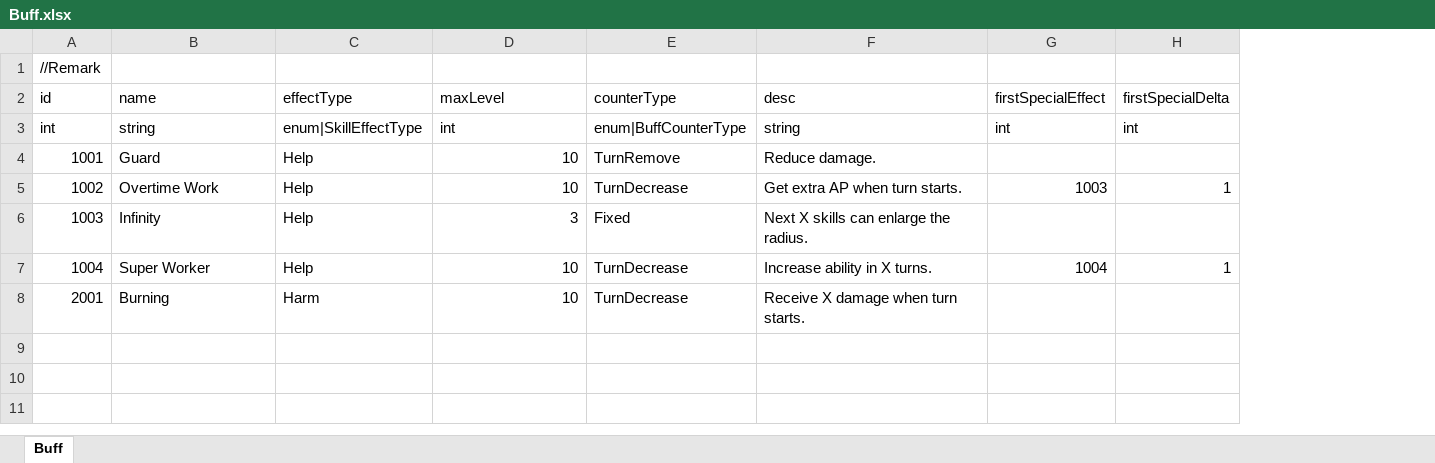
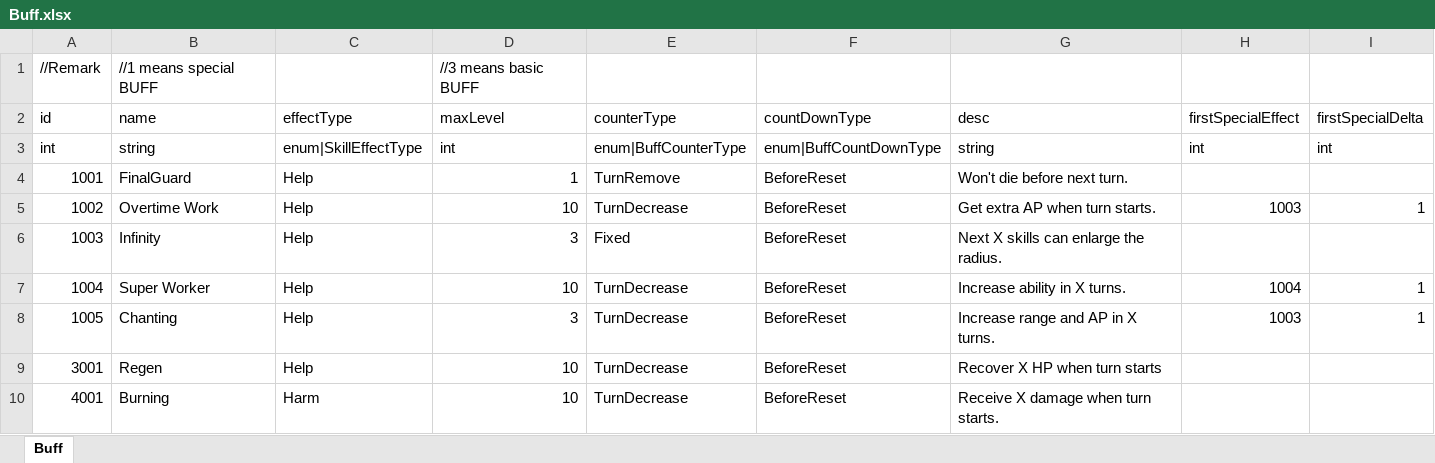
Before and after one commit to LUOHONGPENG/HermitRabbit, an Excel workbook: Assets/Excel/Buff.xlsx, sheet Buff, drawn as a sheet; values as stored, in another font and other column widths than the file's, no borders; addresses are those after the commit; the diff names each change by its address in the sheet, - before the commit and + after, or states it on an @@ line.

```diff
--- a/Assets/Excel/Buff.xlsx (sheet Buff)
+++ b/Assets/Excel/Buff.xlsx (sheet Buff)
+column F (countDownType), rows 3-7: enum|BuffCountDownType | BeforeReset | BeforeReset | BeforeReset | BeforeReset; row 10: BeforeReset
-B1 (name): (empty)
+B1 (name): //1 means special BUFF
-D1 (maxLevel): (empty)
+D1 (maxLevel): //3 means basic BUFF
-B4 (name): Guard
+B4 (name): FinalGuard
-D4 (maxLevel): 10
+D4 (maxLevel): 1
-G4 (desc): Reduce damage.
+G4 (desc): Won't die before next turn.
+row 8: 1005 | Chanting | Help | 3 | TurnDecrease | BeforeReset | Increase range and AP in X turns. | 1003 | 1
+row 9: 3001 | Regen | Help | 10 | TurnDecrease | BeforeReset | Recover X HP when turn starts
-A10 (id): 2001
+A10 (id): 4001
```
Also changed, not shown: Assets/Excel/Day.xlsx, Assets/Excel/Foe.xlsx, 20 other files.
